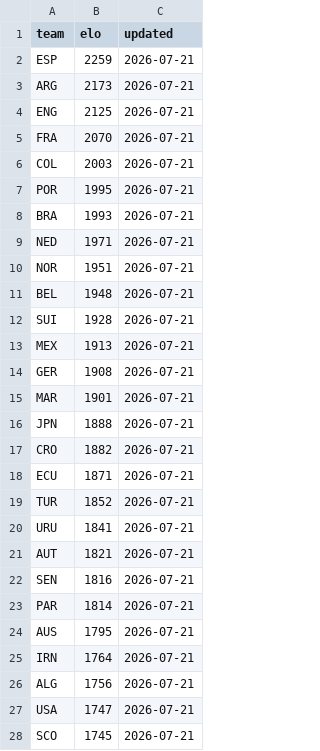
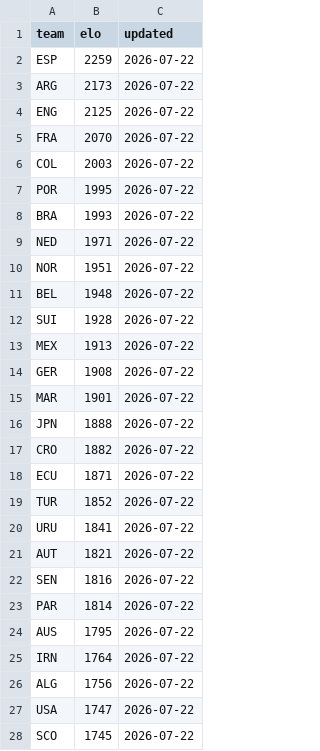
Before and after one commit to galando/world-cup-2026-predictor, a CSV file: scripts/data/elo-snapshot.csv, drawn as a sheet; only a part is shown; the diff covers the shown part only.

Commit message:
chore: update match data 2026-07-22T01:52:56Z

```diff
--- a/scripts/data/elo-snapshot.csv
+++ b/scripts/data/elo-snapshot.csv
@@ -1,28 +1,28 @@
 team,elo,updated
-ESP,2259,2026-07-21
-ARG,2173,2026-07-21
-ENG,2125,2026-07-21
-FRA,2070,2026-07-21
-COL,2003,2026-07-21
-POR,1995,2026-07-21
-BRA,1993,2026-07-21
-NED,1971,2026-07-21
-NOR,1951,2026-07-21
-BEL,1948,2026-07-21
-SUI,1928,2026-07-21
-MEX,1913,2026-07-21
-GER,1908,2026-07-21
-MAR,1901,2026-07-21
-JPN,1888,2026-07-21
-CRO,1882,2026-07-21
-ECU,1871,2026-07-21
-TUR,1852,2026-07-21
-URU,1841,2026-07-21
-AUT,1821,2026-07-21
-SEN,1816,2026-07-21
-PAR,1814,2026-07-21
-AUS,1795,2026-07-21
-IRN,1764,2026-07-21
-ALG,1756,2026-07-21
-USA,1747,2026-07-21
-SCO,1745,2026-07-21
+ESP,2259,2026-07-22
+ARG,2173,2026-07-22
+ENG,2125,2026-07-22
+FRA,2070,2026-07-22
+COL,2003,2026-07-22
+POR,1995,2026-07-22
+BRA,1993,2026-07-22
+NED,1971,2026-07-22
+NOR,1951,2026-07-22
+BEL,1948,2026-07-22
+SUI,1928,2026-07-22
+MEX,1913,2026-07-22
+GER,1908,2026-07-22
+MAR,1901,2026-07-22
+JPN,1888,2026-07-22
+CRO,1882,2026-07-22
+ECU,1871,2026-07-22
+TUR,1852,2026-07-22
+URU,1841,2026-07-22
+AUT,1821,2026-07-22
+SEN,1816,2026-07-22
+PAR,1814,2026-07-22
+AUS,1795,2026-07-22
+IRN,1764,2026-07-22
+ALG,1756,2026-07-22
+USA,1747,2026-07-22
+SCO,1745,2026-07-22
```
Also changed, not shown: 21 edited cells elsewhere in this file.
